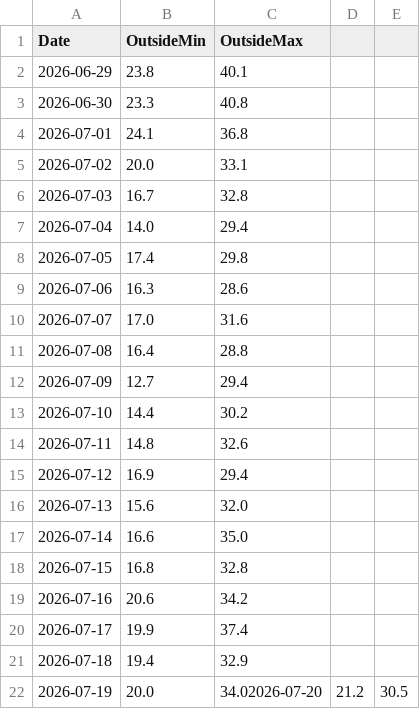
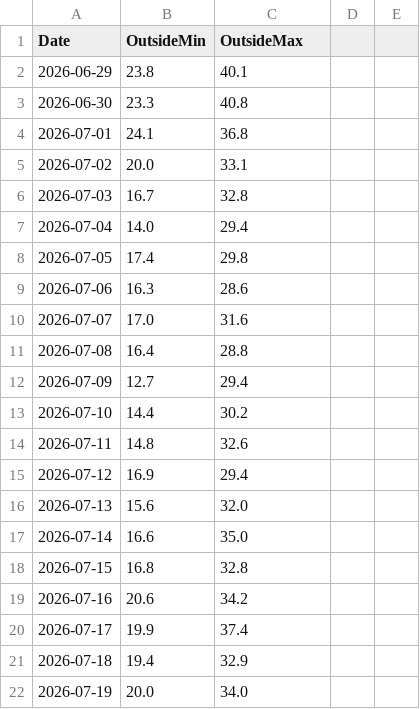
Before and after one commit to energiezolee/esp-outside-temp-log, a CSV file: outside_history.csv, drawn as a sheet.

Commit message:
Update outside_history.csv

```diff
--- a/outside_history.csv
+++ b/outside_history.csv
@@ -21,2 +21,2 @@ Date,OutsideMin,OutsideMax
 2026-07-18,19.4,32.9
-2026-07-19,20.0,34.02026-07-20,21.2,30.5
+2026-07-19,20.0,34.0
```
